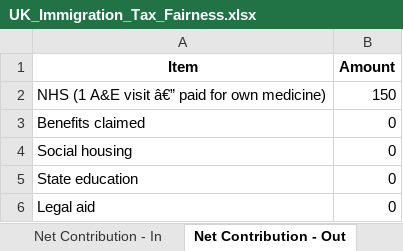
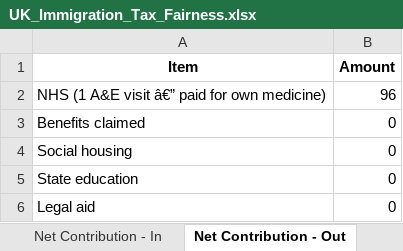
Before and after one commit to Pawansingh3889/uk-immigration-tax-fairness, an Excel workbook: UK_Immigration_Tax_Fairness.xlsx, sheet Net Contribution - Out, drawn as a sheet; values as stored, in another font and other column widths than the file's, no borders; the diff names each change by its address in the sheet, - before the commit and + after, or states it on an @@ line.

Commit message:
feat: PSW graduate tax contribution - real payslip data, NHS reference costs

```diff
--- a/UK_Immigration_Tax_Fairness.xlsx (sheet Net Contribution - Out)
+++ b/UK_Immigration_Tax_Fairness.xlsx (sheet Net Contribution - Out)
-B2 (Amount): 150
+B2 (Amount): 96
```
Also changed, not shown: sheet Summary, 4 other files.
